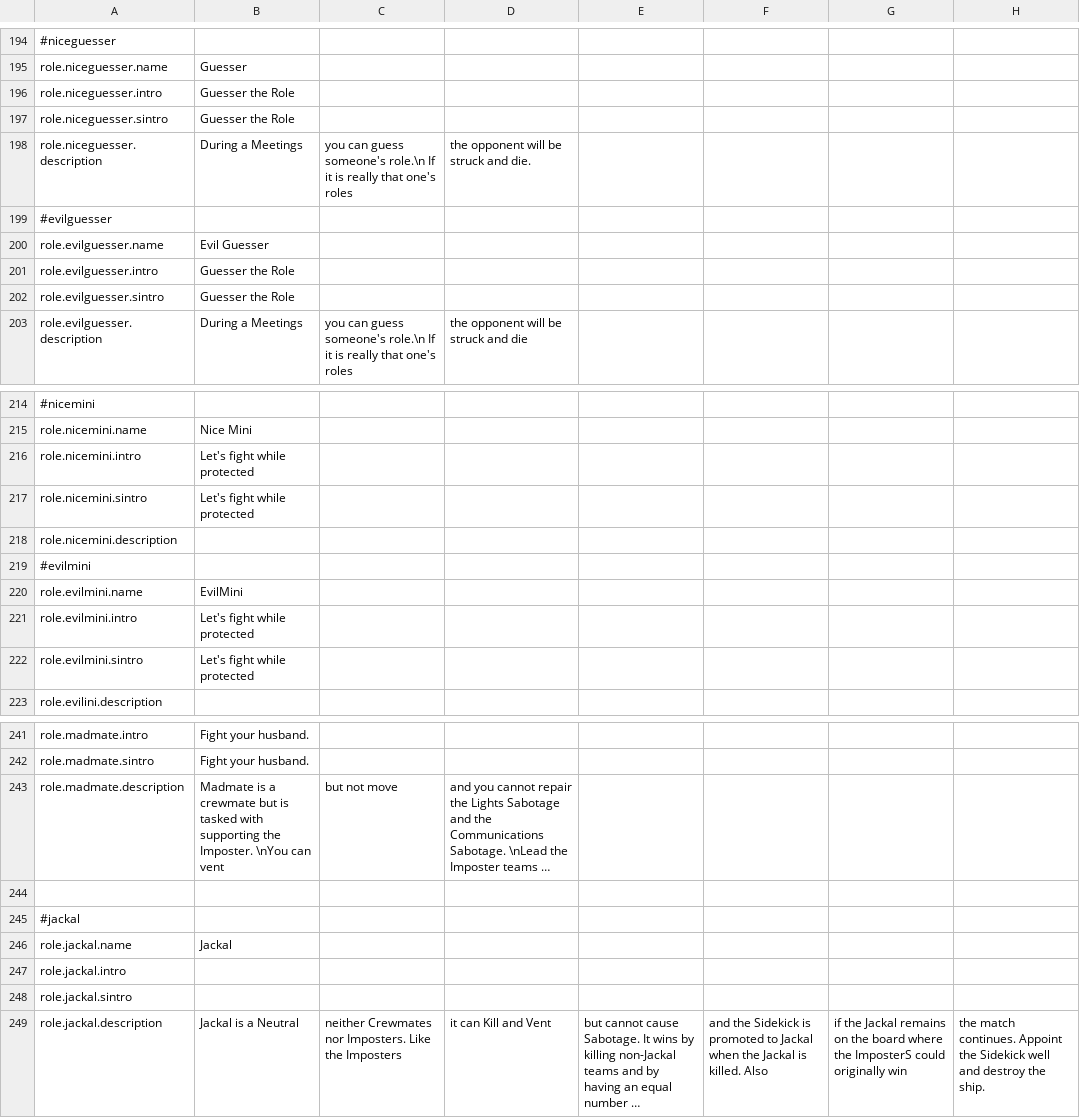
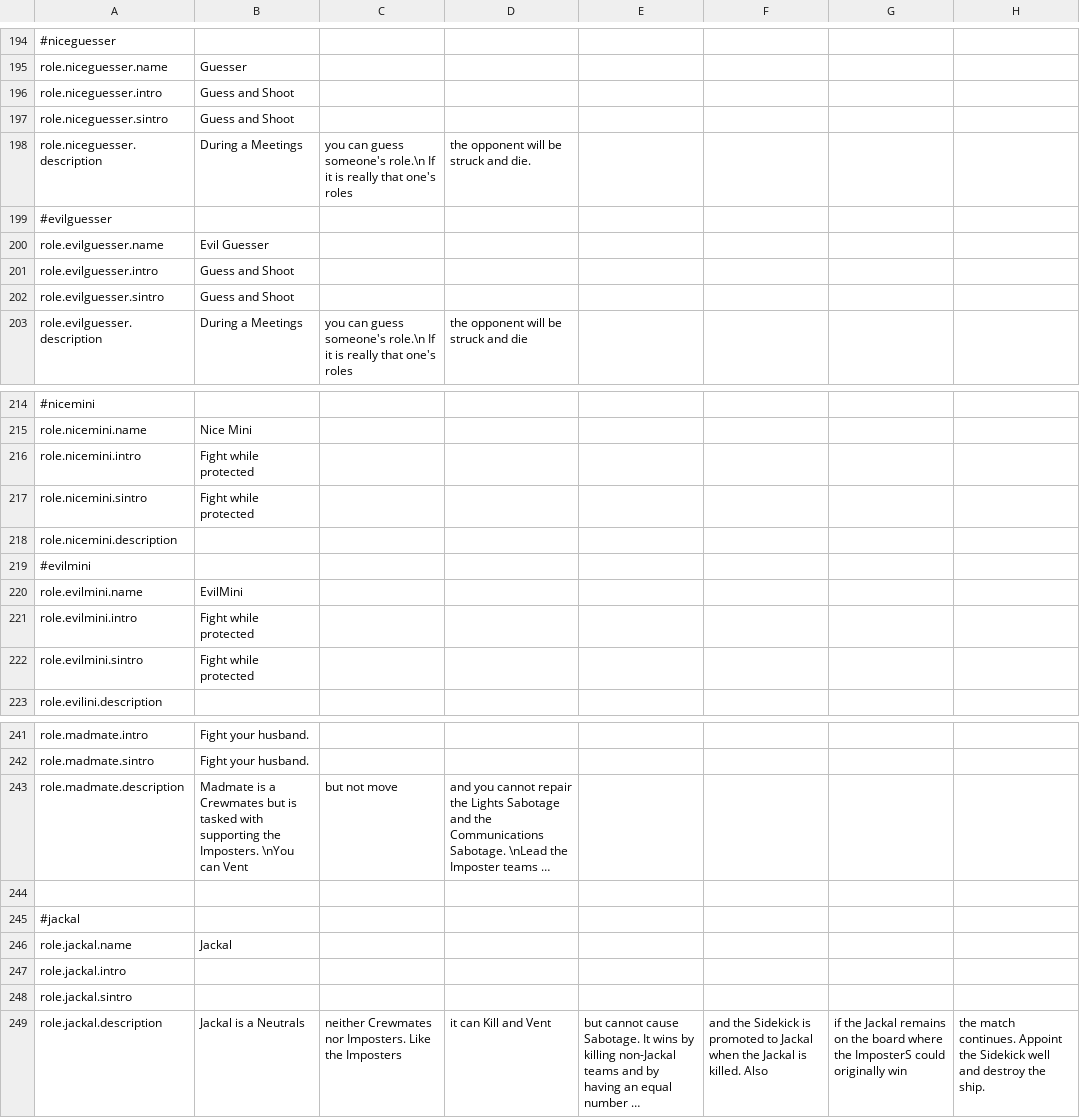
Before and after one commit to supeshio/TheSpaceRoles, a CSV file: Resources/Translation.csv, drawn as a sheet; only a part is shown, gaps mark what is left out; long unchanged cells end in …; the diff names each change by its address in the sheet, - before the commit and + after, or states it on an @@ line.

Commit message:
Update Translation.csv

```diff
--- a/Resources/Translation.csv
+++ b/Resources/Translation.csv
-B196:B197: Guesser the Role
+B196:B197: Guess and Shoot
-B201:B202: Guesser the Role
+B201:B202: Guess and Shoot
-B216:B217: Let's fight while protected
+B216:B217: Fight while protected
-B221:B222: Let's fight while protected
+B221:B222: Fight while protected
-B243: …is a crewmate but is tasked with supporting the Imposter. \nYou can vent
+B243: …is a Crewmates but is tasked with supporting the Imposters. \nYou can Vent
-B249: Jackal is a Neutral
+B249: Jackal is a Neutrals
```
